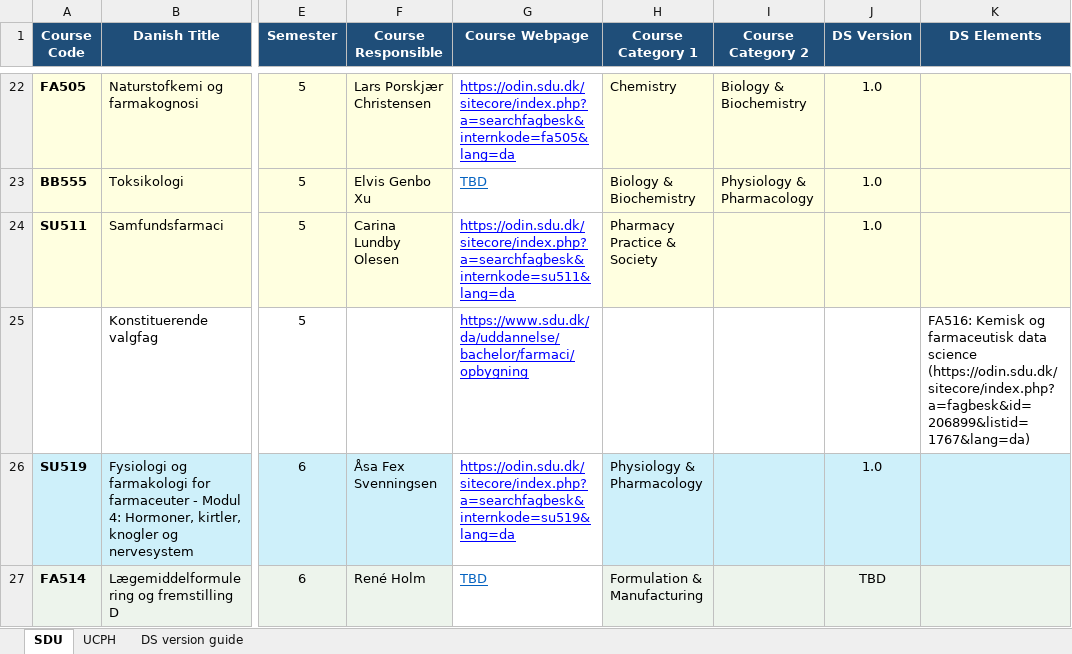
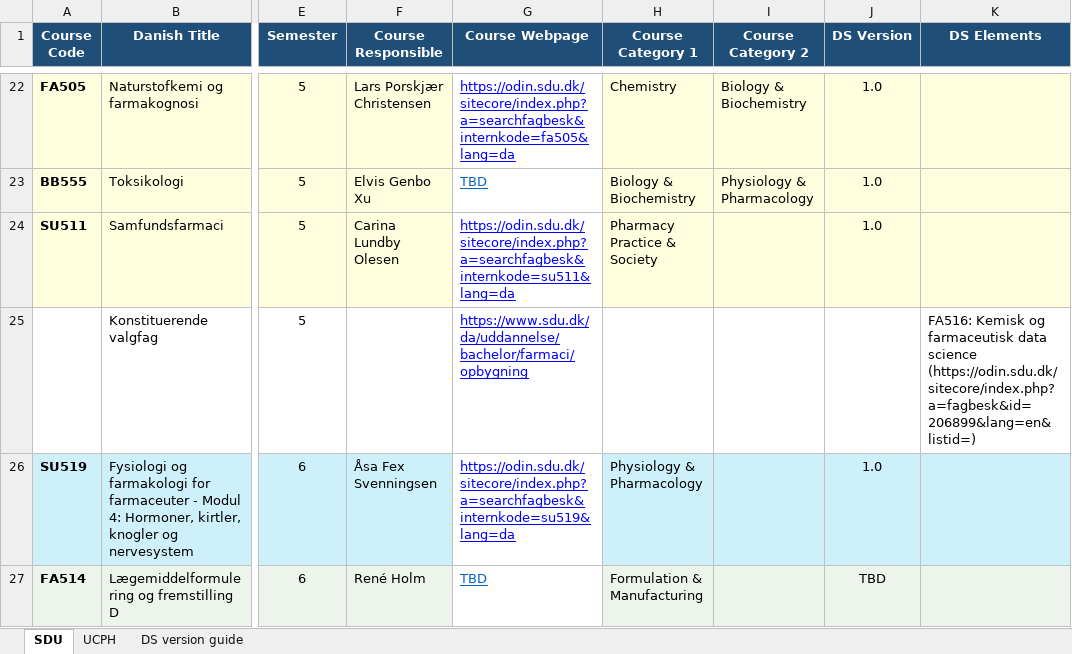
Before and after one commit to CPDSE/education_overview, an Excel workbook: Pharma_DS_Course_Overview.xlsx, sheet SDU, drawn as a sheet; only a part is shown, gaps mark what is left out; values as stored, in another font and other column widths than the file's, no borders; table styles not drawn; the diff names each change by its address in the sheet, - before the commit and + after, or states it on an @@ line.

Commit message:
Size course boxes by ECTS; linkify DS text

```diff
--- a/Pharma_DS_Course_Overview.xlsx (sheet SDU)
+++ b/Pharma_DS_Course_Overview.xlsx (sheet SDU)
-K25 (DS Elements): …data science (https://odin.sdu.dk/sitecore/index.php?a=fagbesk&id=206899&listid=1767&lang=da)
+K25 (DS Elements): …data science (https://odin.sdu.dk/sitecore/index.php?a=fagbesk&id=206899&lang=en&listid=)
```
Also changed, not shown: 2 other files.
